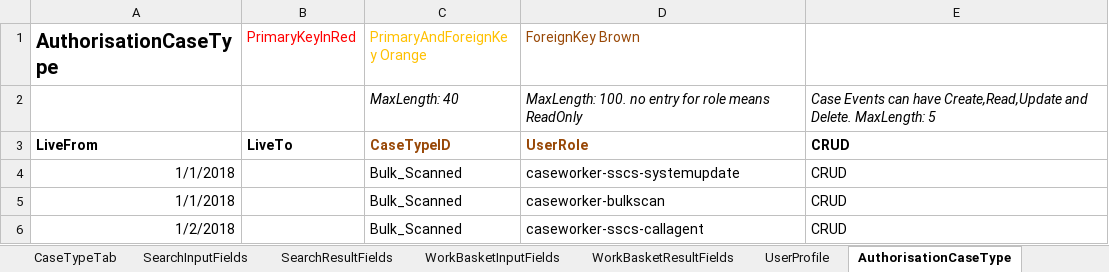
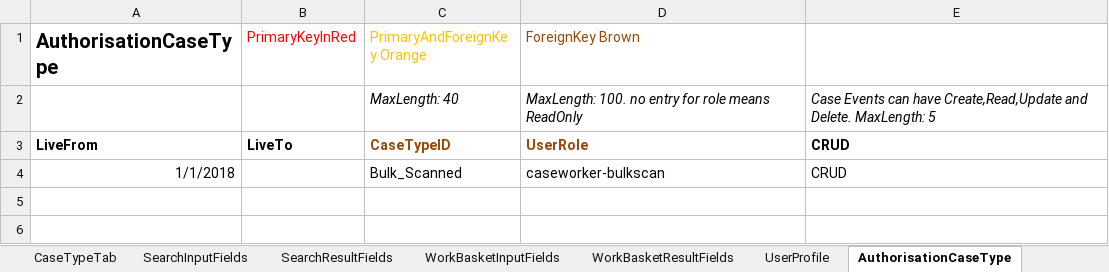
Before and after one commit to msl8r/bulk-scan-shared-infrastructure, an Excel workbook: docker/ccd-definition-import/data/CCD_Definition_BULK_SCAN.template.xlsx, sheet AuthorisationCaseType, drawn as a sheet; values as stored, in another font and other column widths than the file's, no borders; the diff names each change by its address in the sheet, - before the commit and + after, or states it on an @@ line.

```diff
--- a/docker/ccd-definition-import/data/CCD_Definition_BULK_SCAN.template.xlsx (sheet AuthorisationCaseType)
+++ b/docker/ccd-definition-import/data/CCD_Definition_BULK_SCAN.template.xlsx (sheet AuthorisationCaseType)
-row 4: 1/1/2018 |  | Bulk_Scanned | caseworker-sscs-systemupdate | CRUD
-row 6: 1/2/2018 |  | Bulk_Scanned | caseworker-sscs-callagent | CRUD
```
Also changed, not shown: sheet AuthorisationCaseField, sheet AuthorisationCaseEvent, sheet AuthorisationCaseState.
